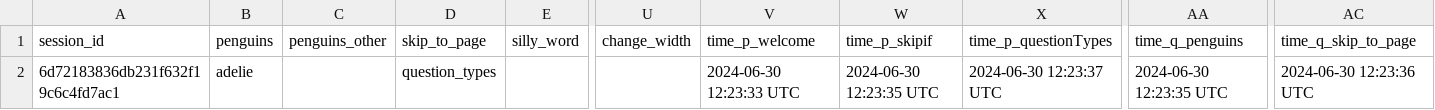
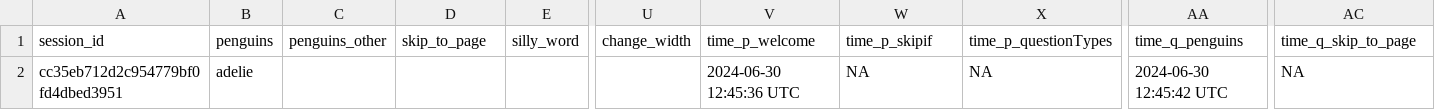
Before and after one commit to surveydown-dev/surveydown, a CSV file: data.csv, drawn as a sheet; only a part is shown, gaps mark what is left out; the diff names each change by its address in the sheet, - before the commit and + after, or states it on an @@ line.

```diff
--- a/data.csv
+++ b/data.csv
-A2 (session_id): 6d72183836db231f632f19c6c4fd7ac1
+A2 (session_id): cc35eb712d2c954779bf0fd4dbed3951
-D2 (skip_to_page): question_types
+D2 (skip_to_page): (empty)
-V2 (time_p_welcome): 2024-06-30 12:23:33 UTC
+V2 (time_p_welcome): 2024-06-30 12:45:36 UTC
-W2 (time_p_skipif): 2024-06-30 12:23:35 UTC
+W2 (time_p_skipif): NA
-X2 (time_p_questionTypes): 2024-06-30 12:23:37 UTC
+X2 (time_p_questionTypes): NA
-AA2 (time_q_penguins): 2024-06-30 12:23:35 UTC
+AA2 (time_q_penguins): 2024-06-30 12:45:42 UTC
-AC2 (time_q_skip_to_page): 2024-06-30 12:23:36 UTC
+AC2 (time_q_skip_to_page): NA
```
Also changed, not shown: 5 other files.
